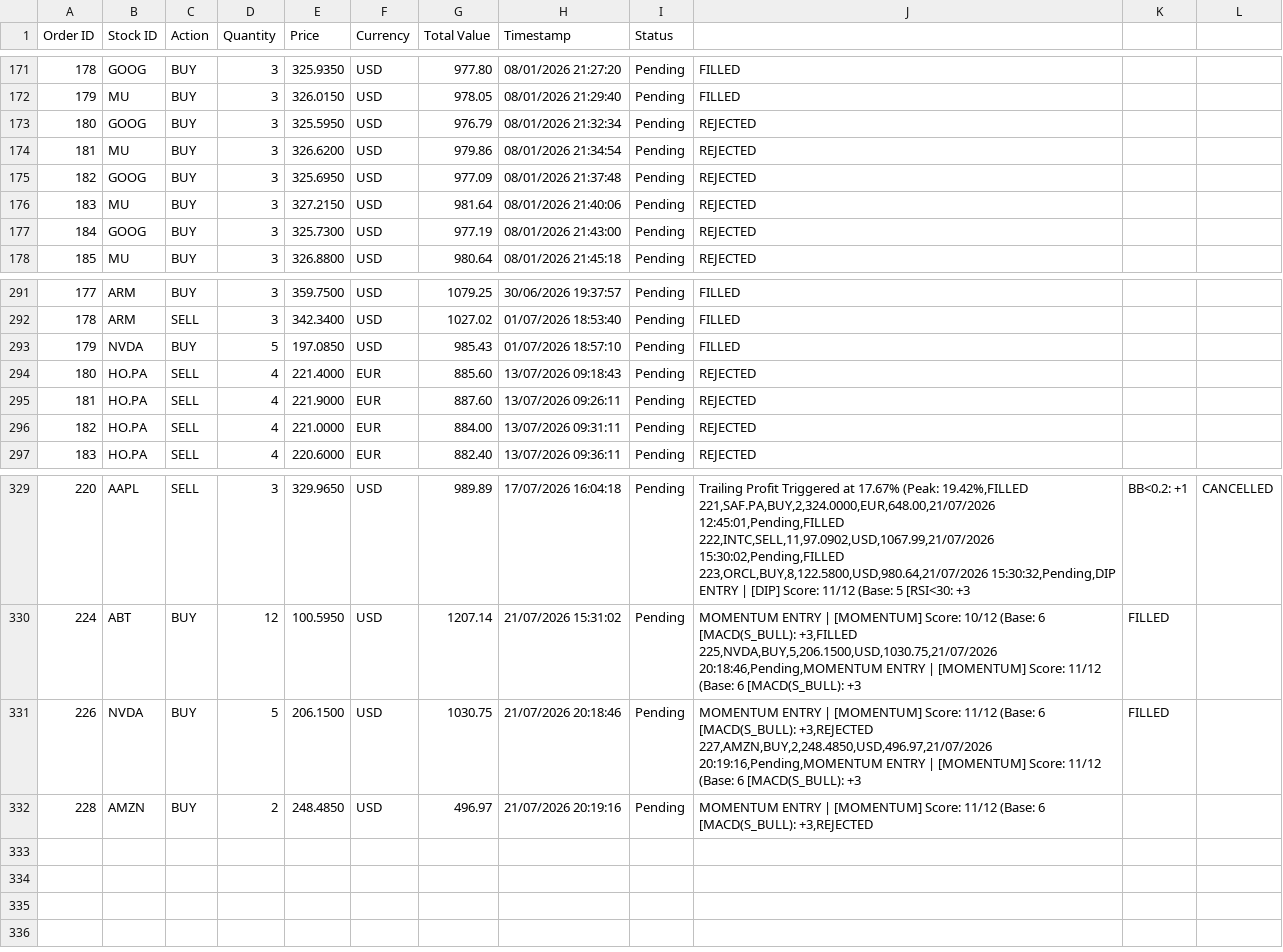
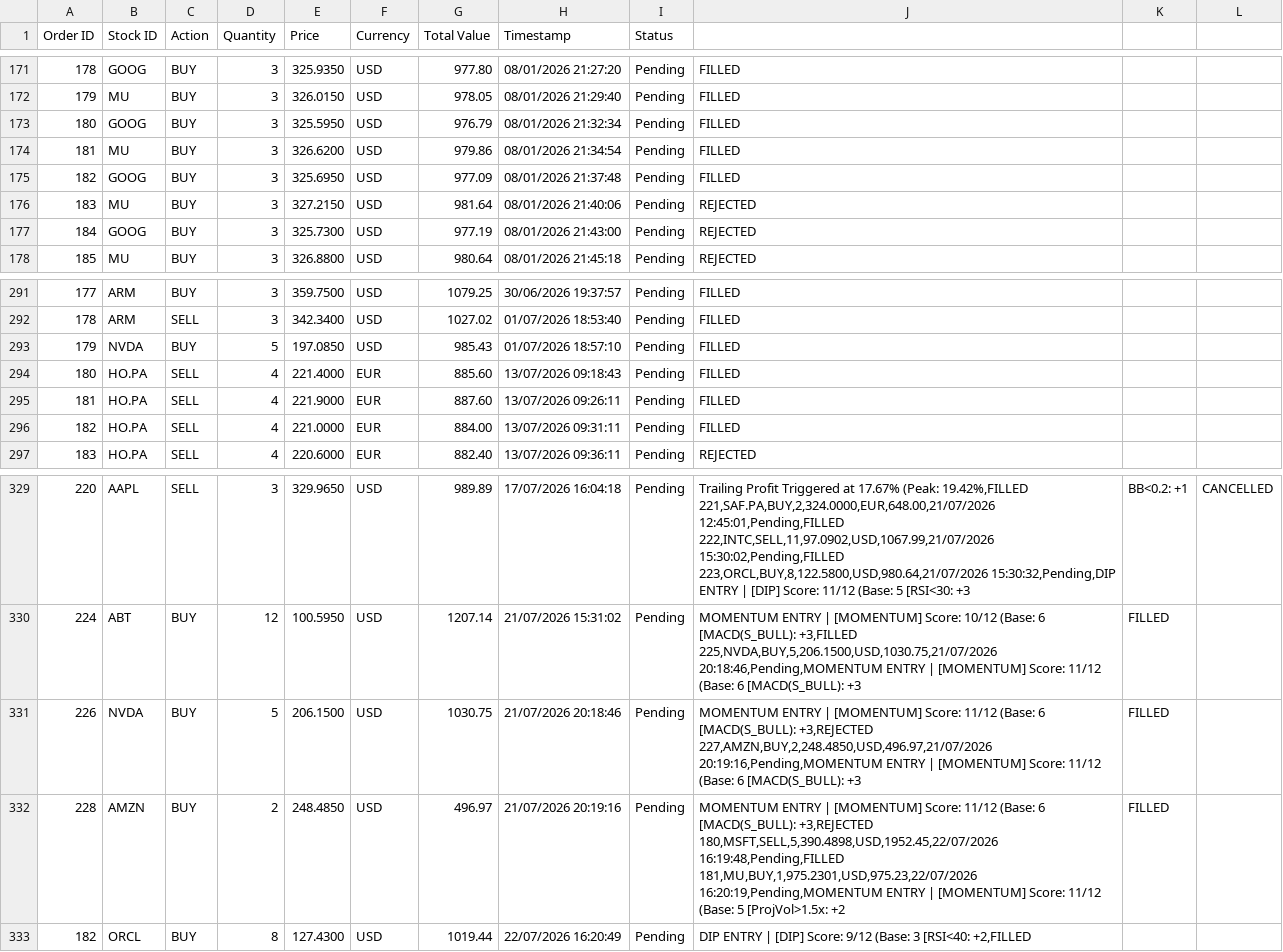
Before and after one commit to c4home/pyTrade3, a CSV file: trading_orders_history.csv, drawn as a sheet; only a part is shown, gaps mark what is left out.

```diff
--- a/trading_orders_history.csv
+++ b/trading_orders_history.csv
@@ -172,5 +172,5 @@ Order ID,Stock ID,Action,Quantity,Price,Currency,Total Value,Timestamp,Status
 179,MU,BUY,3,326.0150,USD,978.05,08/01/2026 21:29:40,Pending,FILLED
-180,GOOG,BUY,3,325.5950,USD,976.79,08/01/2026 21:32:34,Pending,REJECTED
-181,MU,BUY,3,326.6200,USD,979.86,08/01/2026 21:34:54,Pending,REJECTED
-182,GOOG,BUY,3,325.6950,USD,977.09,08/01/2026 21:37:48,Pending,REJECTED
+180,GOOG,BUY,3,325.5950,USD,976.79,08/01/2026 21:32:34,Pending,FILLED
+181,MU,BUY,3,326.6200,USD,979.86,08/01/2026 21:34:54,Pending,FILLED
+182,GOOG,BUY,3,325.6950,USD,977.09,08/01/2026 21:37:48,Pending,FILLED
 183,MU,BUY,3,327.2150,USD,981.64,08/01/2026 21:40:06,Pending,REJECTED
@@ -293,5 +293,5 @@ Order ID,Stock ID,Action,Quantity,Price,Currency,Total Value,Timestamp,Status
 179,NVDA,BUY,5,197.0850,USD,985.43,01/07/2026 18:57:10,Pending,FILLED
-180,HO.PA,SELL,4,221.4000,EUR,885.60,13/07/2026 09:18:43,Pending,REJECTED
-181,HO.PA,SELL,4,221.9000,EUR,887.60,13/07/2026 09:26:11,Pending,REJECTED
-182,HO.PA,SELL,4,221.0000,EUR,884.00,13/07/2026 09:31:11,Pending,REJECTED
+180,HO.PA,SELL,4,221.4000,EUR,885.60,13/07/2026 09:18:43,Pending,FILLED
+181,HO.PA,SELL,4,221.9000,EUR,887.60,13/07/2026 09:26:11,Pending,FILLED
+182,HO.PA,SELL,4,221.0000,EUR,884.00,13/07/2026 09:31:11,Pending,FILLED
 183,HO.PA,SELL,4,220.6000,EUR,882.40,13/07/2026 09:36:11,Pending,REJECTED
@@ -341,3 +341,6 @@ Order ID,Stock ID,Action,Quantity,Price,Currency,Total Value,Timestamp,Status
 227,AMZN,BUY,2,248.4850,USD,496.97,21/07/2026 20:19:16,Pending,"MOMENTUM ENTRY | [MOMENTUM] Score: 11/12 (Base: 6 [MACD(S_BULL): +3,FILLED
-228,AMZN,BUY,2,248.4850,USD,496.97,21/07/2026 20:19:16,Pending,"MOMENTUM ENTRY | [MOMENTUM] Score: 11/12 (Base: 6 [MACD(S_BULL): +3,REJECTED
-
+228,AMZN,BUY,2,248.4850,USD,496.97,21/07/2026 20:19:16,Pending,"MOMENTUM ENTRY | [MOMENTUM] Score: 11/12 (Base: 6 [MACD(S_BULL): +3,REJECTED
+180,MSFT,SELL,5,390.4898,USD,1952.45,22/07/2026 16:19:48,Pending,FILLED
+181,MU,BUY,1,975.2301,USD,975.23,22/07/2026 16:20:19,Pending,"MOMENTUM ENTRY | [MOMENTUM] Score: 11/12 (Base: 5 [ProjVol>1.5x: +2,FILLED
+182,ORCL,BUY,8,127.4300,USD,1019.44,22/07/2026 16:20:49,Pending,"DIP ENTRY | [DIP] Score: 9/12 (Base: 3 [RSI<40: +2,FILLED
+
```
Also changed, not shown: 6 other files.
